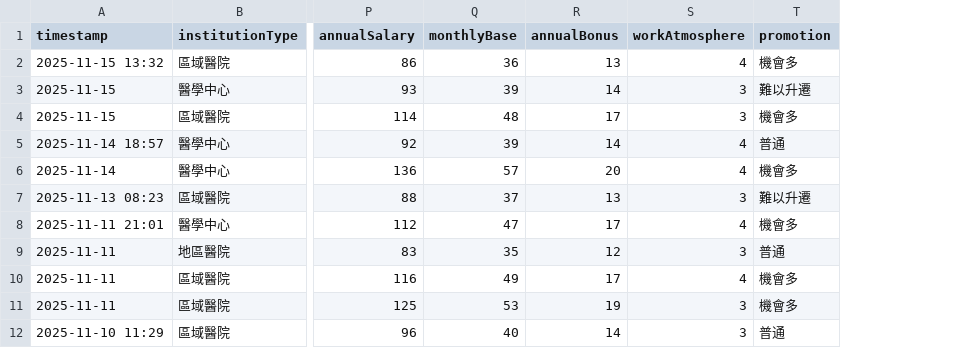
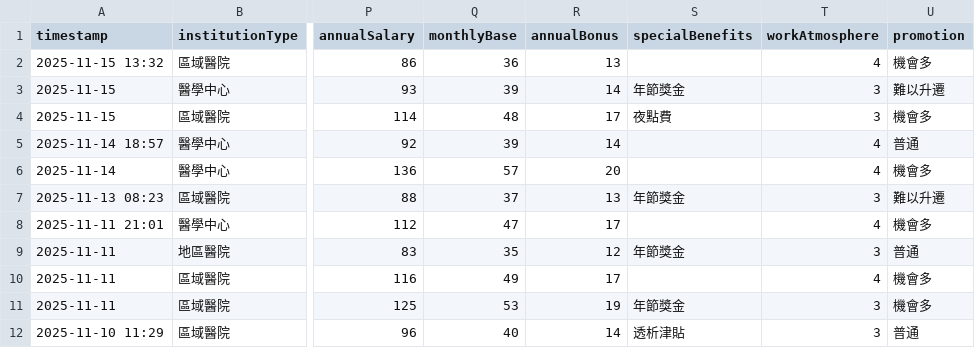
Before and after one commit to ycchou/transparent-nursing, a CSV file: data/mock/icu.csv, drawn as a sheet; only a part is shown, gaps mark what is left out; the diff names each change by its address in the sheet, - before the commit and + after, or states it on an @@ line.

```diff
--- a/data/mock/icu.csv
+++ b/data/mock/icu.csv
+column S (specialBenefits), rows 3-12: 年節獎金 | 夜點費 |  |  | 年節獎金 |  | 年節獎金 |  | 年節獎金 | 透析津貼
```
Also changed, not shown: 6 other files.
